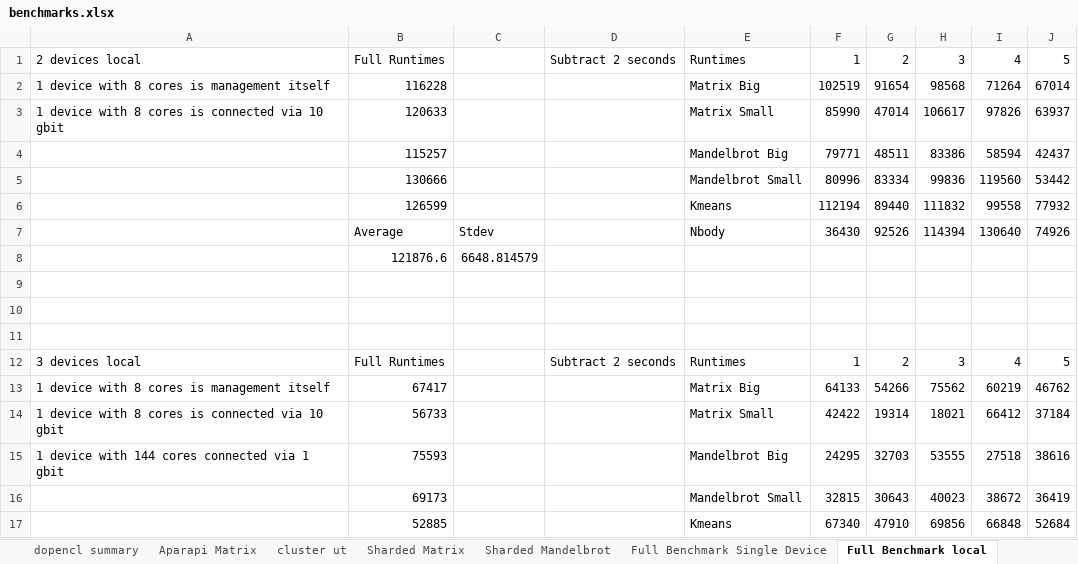
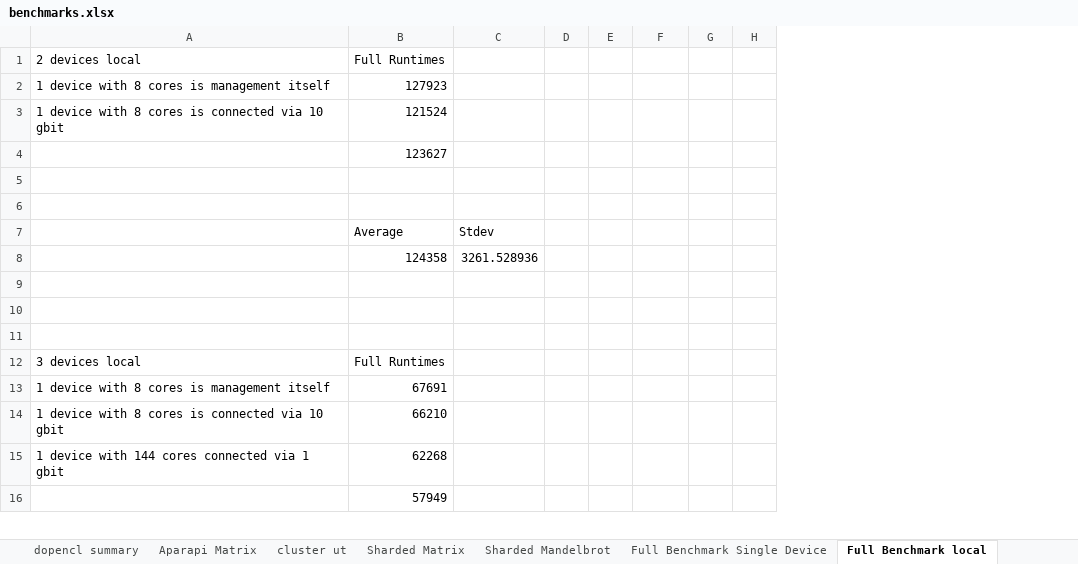
Before and after one commit to florianroesler/dynamo_thesis, an Excel workbook: benchmarks.xlsx, sheet Full Benchmark local, drawn as a sheet; only a part is shown; values as stored, in another font and other column widths than the file's, no borders; removed rows and columns are numbered as before the commit, all else as after; the diff covers the shown part only; the diff names each change by its address in the sheet, - before the commit and + after, or states it on an @@ line.

Commit message:
wrote some more evaluation for local clusters

```diff
--- a/benchmarks.xlsx (sheet Full Benchmark local)
+++ b/benchmarks.xlsx (sheet Full Benchmark local)
-column D, row 1: Subtract 2 seconds; row 12: Subtract 2 seconds
-column E, rows 1-3: Runtimes | Matrix Big | Matrix Small; rows 5-7: Mandelbrot Small | Kmeans | Nbody; rows 12-15: Runtimes | Matrix Big | Matrix Small | Mandelbrot Big
+column D, empty
+column E, empty
-column G, rows 1-3: 2 | 91654 | 47014; rows 5-7: 83334 | 89440 | 92526; rows 12-15: 2 | 54266 | 19314 | 32703
-column H, rows 1-3: 3 | 98568 | 106617; rows 5-7: 99836 | 111832 | 114394; rows 12-15: 3 | 75562 | 18021 | 53555
-column I, rows 1-3: 4 | 71264 | 97826; rows 5-7: 119560 | 99558 | 130640; rows 12-15: 4 | 60219 | 66412 | 27518
-column J, rows 1-3: 5 | 67014 | 63937; rows 5-7: 53442 | 77932 | 74926; rows 12-15: 5 | 46762 | 37184 | 38616
+column G, empty
+column H, empty
-F1: 1
+F1: (empty)
-B2: 116228
+B2: 127923
-F2: 102519
+F2: (empty)
-B3: 120633
+B3: 121524
-F3: 85990
+F3: (empty)
-row 4:  | 115257 |  |  | Mandelbrot Big | 79771 | 48511 | 83386 | 58594 | 42437
+row 4:  | 123627
-row 5:  | 130666 |  |  | Mandelbrot Small | 80996 | 83334 | 99836 | 119560 | 53442
+row 5: (empty)
-row 6:  | 126599 |  |  | Kmeans | 112194 | 89440 | 111832 | 99558 | 77932
+row 6: (empty)
-F7: 36430
+F7: (empty)
-row 8:  | 121876.6 | 6648.814579
+row 8:  | 124358 | 3261.528936
-F12: 1
+F12: (empty)
-B13: 67417
+B13: 67691
-F13: 64133
+F13: (empty)
-B14: 56733
+B14: 66210
-F14: 42422
+F14: (empty)
-B15: 75593
+B15: 62268
-F15: 24295
+F15: (empty)
-row 16:  | 69173 |  |  | Mandelbrot Small | 32815 | 30643 | 40023 | 38672 | 36419
-row 17:  | 52885 |  |  | Kmeans | 67340 | 47910 | 69856 | 66848 | 52684
+row 16:  | 57949
```
Also changed, not shown: 4 added rows, 1 removed row and 1 edited cell elsewhere in this sheet, sheet Full Benchmark Single Device, sheet Sharded Mandelbrot, 6 other files.
